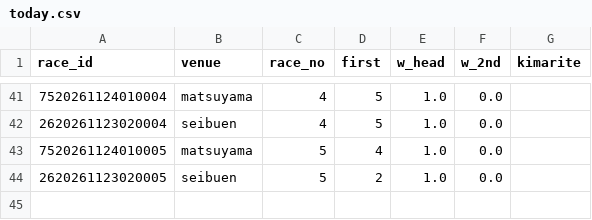
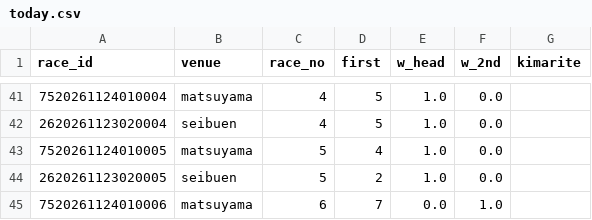
Before and after one commit to basebull120809-boop/keirin-ev, a CSV file: data/live/2026-11-24/today.csv, drawn as a sheet; only a part is shown, gaps mark what is left out.

```diff
--- a/data/live/2026-11-24/today.csv
+++ b/data/live/2026-11-24/today.csv
@@ -44 +44,2 @@ race_id,venue,race_no,first,w_head,w_2nd,kimarite
 2620261123020005,seibuen,5,2,1.0,0.0,
+7520261124010006,matsuyama,6,7,0.0,1.0,
```
Also changed, not shown: data/live/2026-11-24/results.csv, 2 other files.
